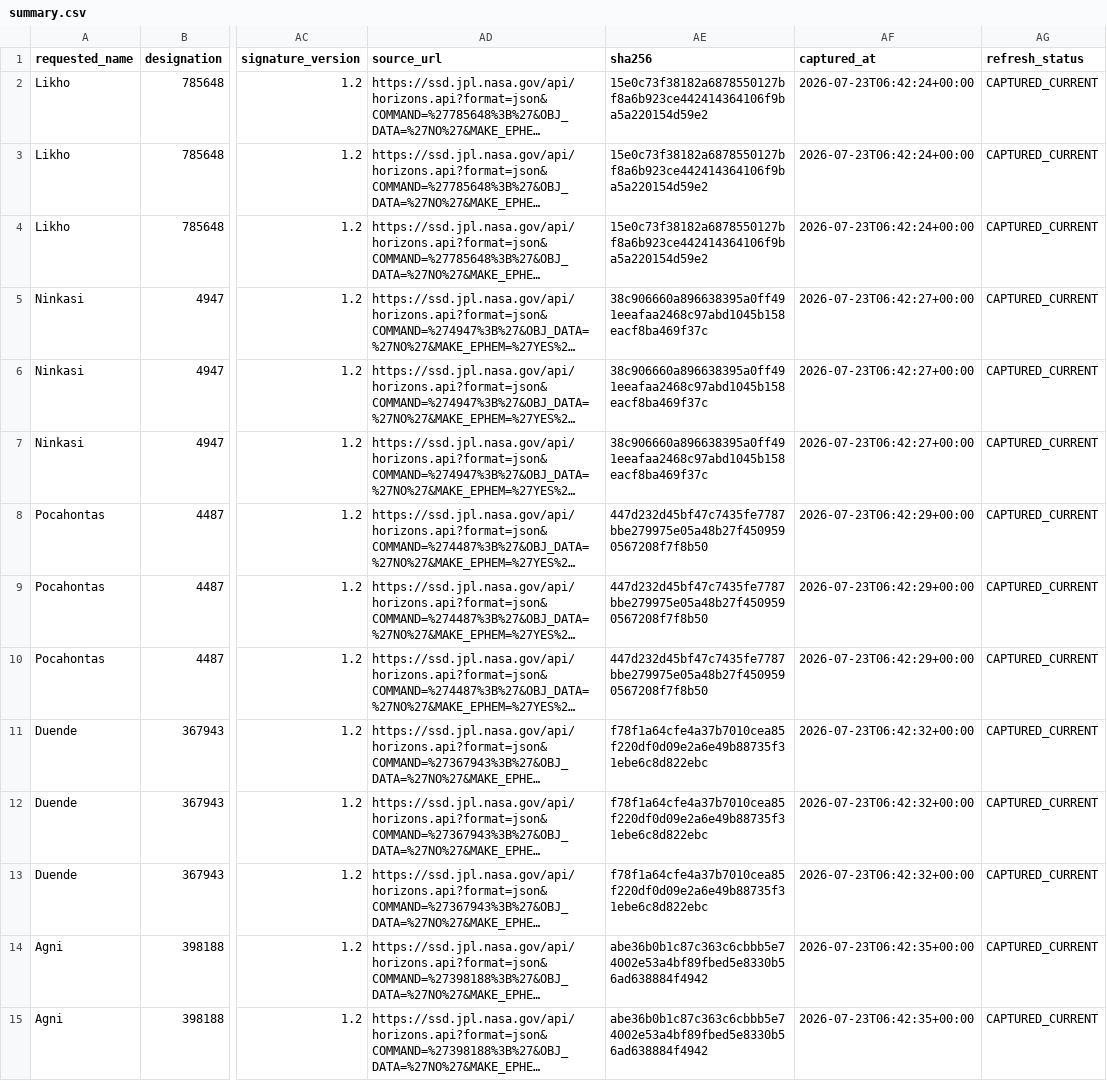
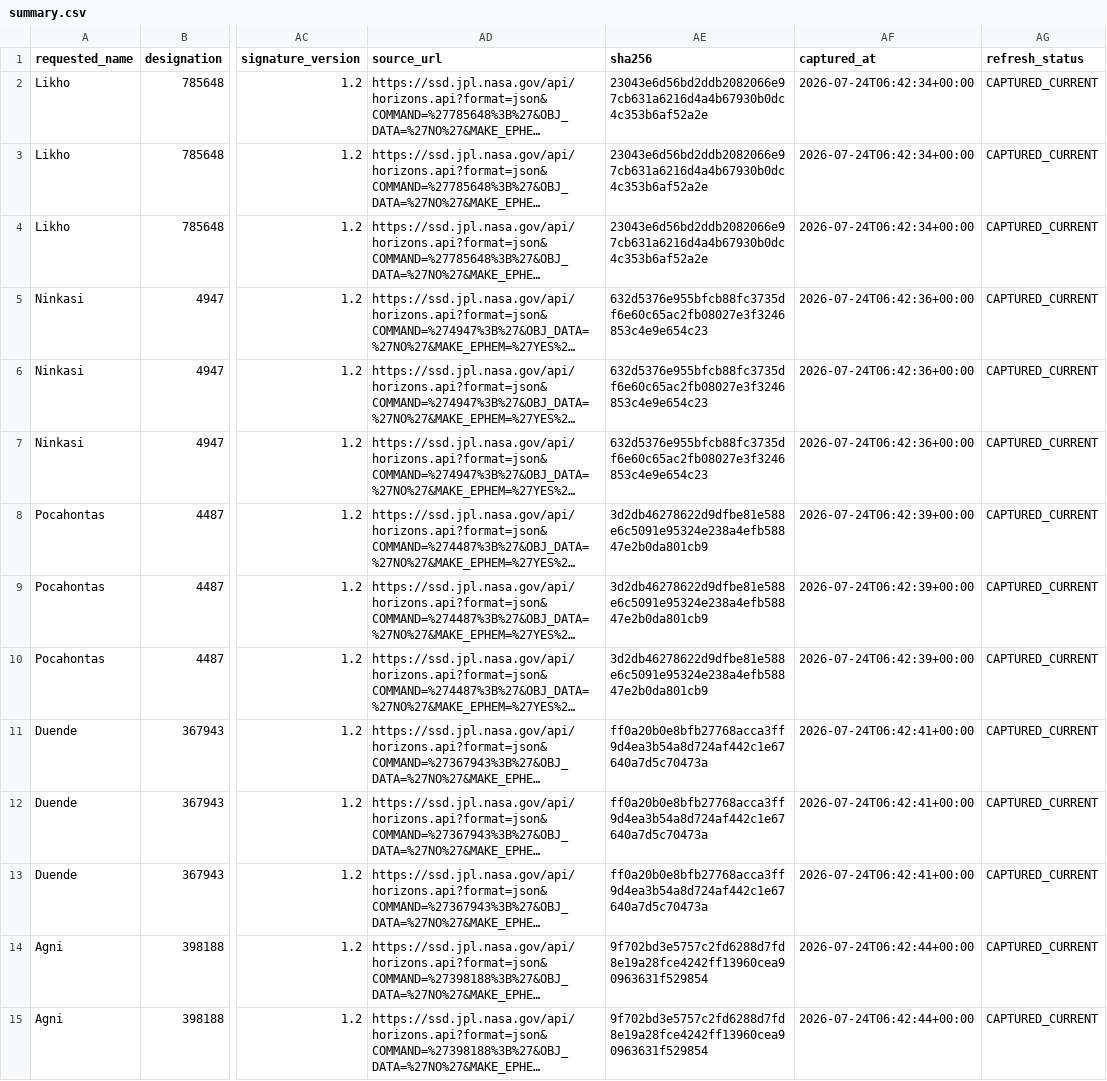
Before and after one commit to achillesromer-coder/Data, a CSV file: data/jpl/neighbours/horizons/latest/summary.csv, drawn as a sheet; only a part is shown, gaps mark what is left out; long unchanged cells end in …; the diff covers the shown part only; the diff names each change by its address in the sheet, - before the commit and + after, or states it on an @@ line.

```diff
--- a/data/jpl/neighbours/horizons/latest/summary.csv
+++ b/data/jpl/neighbours/horizons/latest/summary.csv
-AE2:AE4 (sha256): 15e0c73f38182a6878550127bf8a6b923ce442414364106f9ba5a220154d59e2
+AE2:AE4 (sha256): 23043e6d56bd2ddb2082066e97cb631a6216d4a4b67930b0dc4c353b6af52a2e
-AF2:AF4 (captured_at): 2026-07-23T06:42:24+00:00
+AF2:AF4 (captured_at): 2026-07-24T06:42:34+00:00
-AE5:AE7 (sha256): 38c906660a896638395a0ff491eeafaa2468c97abd1045b158eacf8ba469f37c
+AE5:AE7 (sha256): 632d5376e955bfcb88fc3735df6e60c65ac2fb08027e3f3246853c4e9e654c23
-AF5:AF7 (captured_at): 2026-07-23T06:42:27+00:00
+AF5:AF7 (captured_at): 2026-07-24T06:42:36+00:00
-AE8:AE10 (sha256): 447d232d45bf47c7435fe7787bbe279975e05a48b27f4509590567208f7f8b50
+AE8:AE10 (sha256): 3d2db46278622d9dfbe81e588e6c5091e95324e238a4efb58847e2b0da801cb9
-AF8:AF10 (captured_at): 2026-07-23T06:42:29+00:00
+AF8:AF10 (captured_at): 2026-07-24T06:42:39+00:00
-AE11:AE13 (sha256): f78f1a64cfe4a37b7010cea85f220df0d09e2a6e49b88735f31ebe6c8d822ebc
+AE11:AE13 (sha256): ff0a20b0e8bfb27768acca3ff9d4ea3b54a8d724af442c1e67640a7d5c70473a
-AF11:AF13 (captured_at): 2026-07-23T06:42:32+00:00
+AF11:AF13 (captured_at): 2026-07-24T06:42:41+00:00
-AE14:AE15 (sha256): abe36b0b1c87c363c6cbbb5e74002e53a4bf89fbed5e8330b56ad638884f4942
+AE14:AE15 (sha256): 9f702bd3e5757c2fd6288d7fd8e19a28fce4242ff13960cea90963631f529854
-AF14:AF15 (captured_at): 2026-07-23T06:42:35+00:00
+AF14:AF15 (captured_at): 2026-07-24T06:42:44+00:00
```
Also changed, not shown: 68 edited cells elsewhere in this file, data/jpl/horizons/latest/summary.csv, data/jpl/sbdb/latest/summary.csv, 29 other files.
